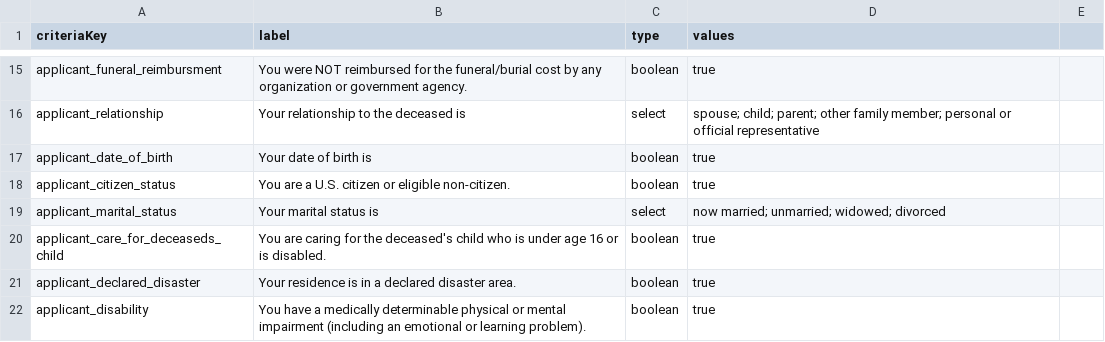
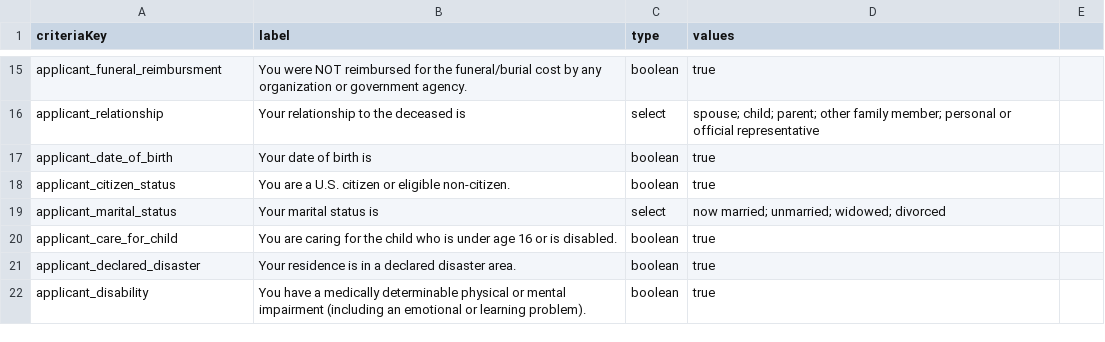
Before and after one commit to GSA-TTS/usagov-benefits-eligibility, a CSV file: content/criteria.csv, drawn as a sheet; only a part is shown, gaps mark what is left out.

Commit message:
Updated applicant_care_for_child criteria
Removed "deceased" so the same criteria can be used for life events that are not bereavement.

```diff
--- a/content/criteria.csv
+++ b/content/criteria.csv
@@ -19,3 +19,3 @@ applicant_citizen_status,"You are a U.S. citizen or eligible non-citizen.",boole
 applicant_marital_status,"Your marital status is",select,now married; unmarried; widowed; divorced
-applicant_care_for_deceaseds_child,"You are caring for the deceased's child who is under age 16 or is disabled.",boolean,true
+applicant_care_for_child,"You are caring for the child who is under age 16 or is disabled.",boolean,true
 applicant_declared_disaster,"Your residence is in a declared disaster area.",boolean,true
```
